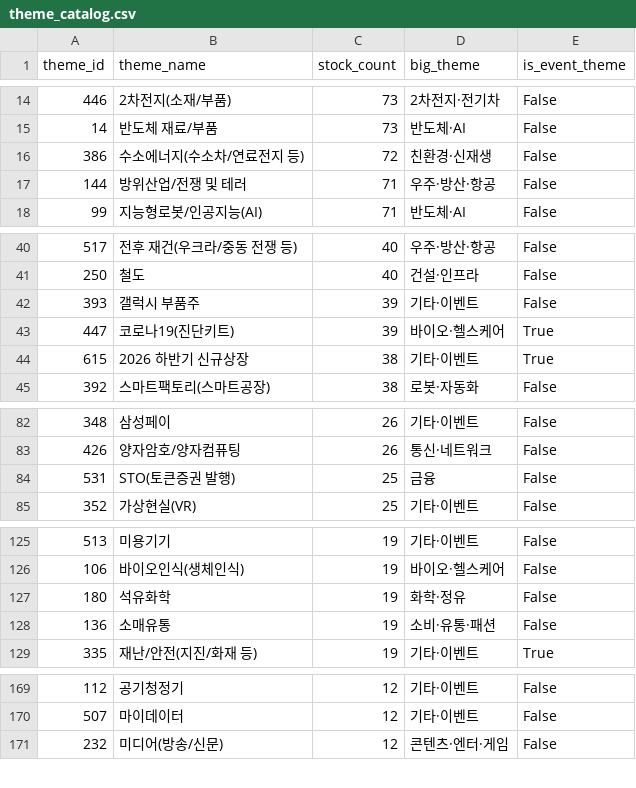
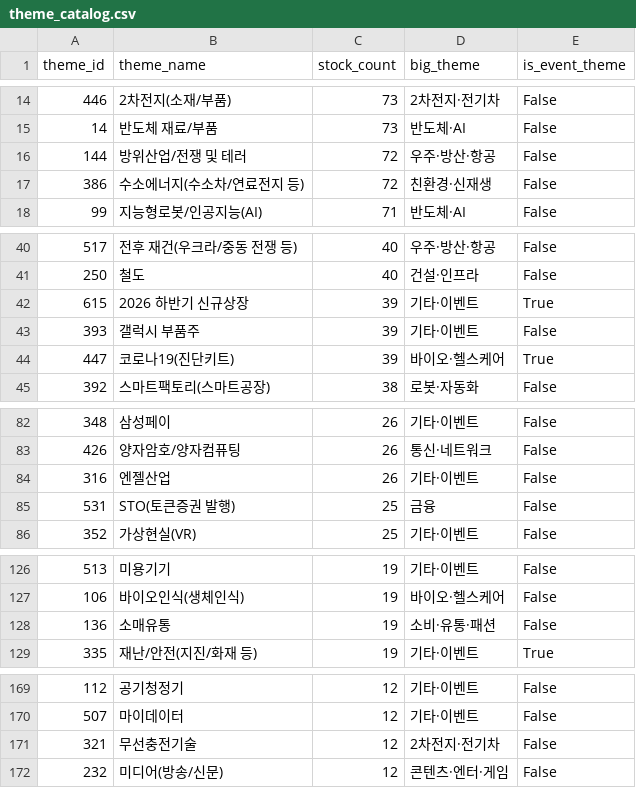
Before and after one commit to 84west0925-jk/kospi-signal-scanner, a CSV file: data/themes/theme_catalog.csv, drawn as a sheet; only a part is shown, gaps mark what is left out; the diff covers the shown part only.

```diff
--- a/data/themes/theme_catalog.csv
+++ b/data/themes/theme_catalog.csv
@@ -15,4 +15,4 @@
 14,반도체 재료/부품,73,반도체·AI,False
+144,방위산업/전쟁 및 테러,72,우주·방산·항공,False
 386,수소에너지(수소차/연료전지 등),72,친환경·신재생,False
-144,방위산업/전쟁 및 테러,71,우주·방산·항공,False
 99,지능형로봇/인공지능(AI),71,반도체·AI,False
@@ -41,5 +41,5 @@
 250,철도,40,건설·인프라,False
+615,2026 하반기 신규상장,39,기타·이벤트,True
 393,갤럭시 부품주,39,기타·이벤트,False
 447,코로나19(진단키트),39,바이오·헬스케어,True
-615,2026 하반기 신규상장,38,기타·이벤트,True
 392,스마트팩토리(스마트공장),38,로봇·자동화,False
@@ -83,2 +83,3 @@
 426,양자암호/양자컴퓨팅,26,통신·네트워크,False
+316,엔젤산업,26,기타·이벤트,False
 531,STO(토큰증권 발행),25,금융,False
@@ -126,3 +127,2 @@
 106,바이오인식(생체인식),19,바이오·헬스케어,False
-180,석유화학,19,화학·정유,False
 136,소매유통,19,소비·유통·패션,False
@@ -170,2 +170,3 @@
 507,마이데이터,12,기타·이벤트,False
+321,무선충전기술,12,2차전지·전기차,False
 232,미디어(방송/신문),12,콘텐츠·엔터·게임,False
```
Also changed, not shown: 1 added row, 1 removed row and 1 edited cell elsewhere in this file, data/themes/_cache_industry_membership.csv, data/themes/_cache_stocks.csv, 4 other files.
